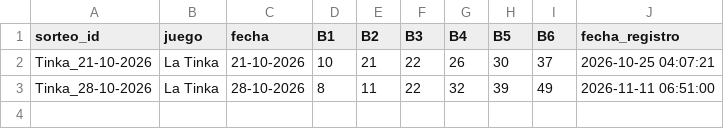
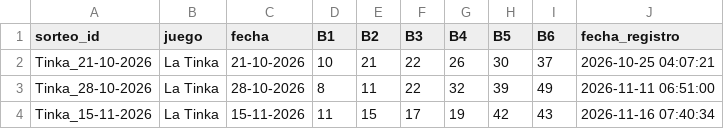
Before and after one commit to LartShark/Recolectorpi, a CSV file: historial_loterias_peru.csv, drawn as a sheet.

```diff
--- a/historial_loterias_peru.csv
+++ b/historial_loterias_peru.csv
@@ -3 +3,2 @@ Tinka_21-10-2026,La Tinka,21-10-2026,10,21,22,26,30,37,2026-10-25 04:07:21
 Tinka_28-10-2026,La Tinka,28-10-2026,8,11,22,32,39,49,2026-11-11 06:51:00
+Tinka_15-11-2026,La Tinka,15-11-2026,11,15,17,19,42,43,2026-11-16 07:40:34
```
Also changed, not shown: historial_futbol_ev.csv.
